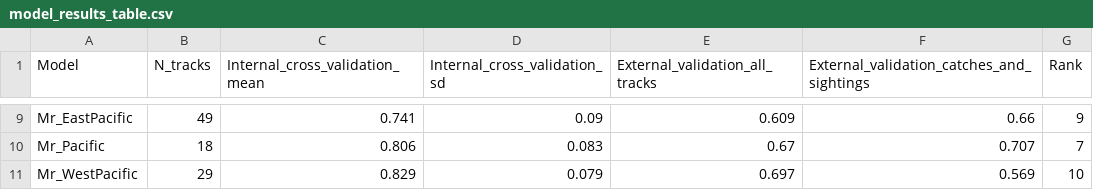
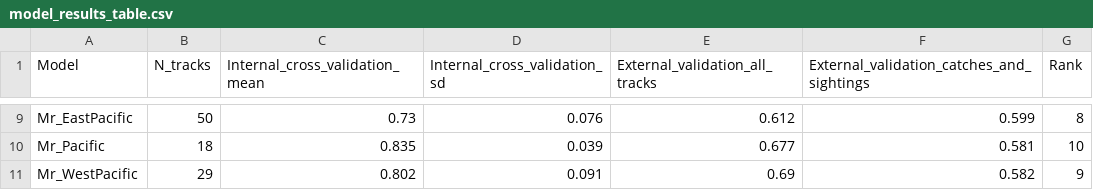
Before and after one commit to ryanreisinger/megaPrediction, a CSV file: output/model_results_table.csv, drawn as a sheet; only a part is shown, gaps mark what is left out; the diff covers the shown part only.

```diff
--- a/output/model_results_table.csv
+++ b/output/model_results_table.csv
@@ -9,3 +9,3 @@
-"Mr_EastPacific",49,0.741,0.09,0.609,0.66,9
-"Mr_Pacific",18,0.806,0.083,0.67,0.707,7
-"Mr_WestPacific",29,0.829,0.079,0.697,0.569,10
+"Mr_EastPacific",50,0.73,0.076,0.612,0.599,8
+"Mr_Pacific",18,0.835,0.039,0.677,0.581,10
+"Mr_WestPacific",29,0.802,0.091,0.69,0.582,9
```
Also changed, not shown: 34 edited cells elsewhere in this file, output/fitted_models_results/results_M1.csv, output/fitted_models_results/results_M3.csv, 35 other files.
